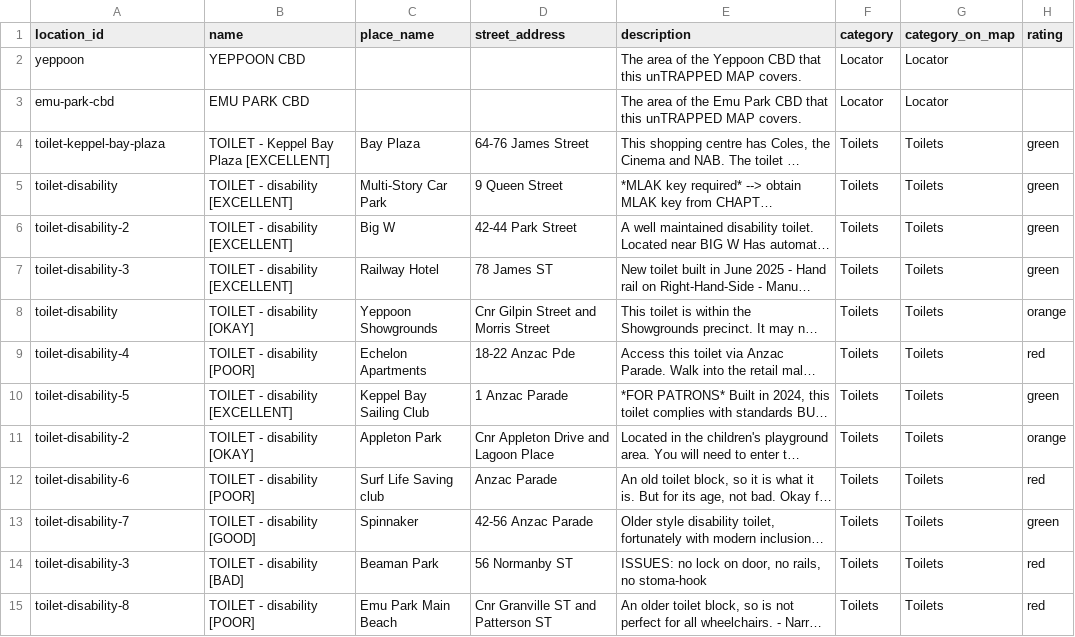
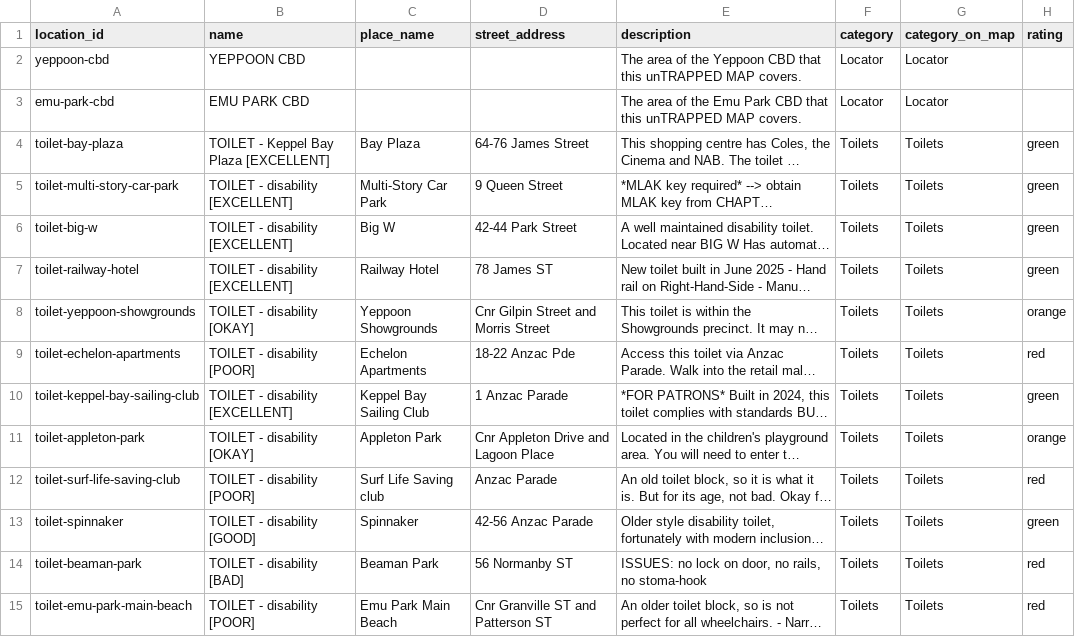
Before and after one commit to takeitothegrill/unTRaPPED, a CSV file: untrapped v2/locations-from-v1-map.csv, drawn as a sheet; only a part is shown; long unchanged cells end in …; the diff covers the shown part only; the diff names each change by its address in the sheet, - before the commit and + after, or states it on an @@ line.

```diff
--- a/untrapped v2/locations-from-v1-map.csv
+++ b/untrapped v2/locations-from-v1-map.csv
-A2 (location_id): yeppoon
+A2 (location_id): yeppoon-cbd
-A4 (location_id): toilet-keppel-bay-plaza
+A4 (location_id): toilet-bay-plaza
-A5 (location_id): toilet-disability
+A5 (location_id): toilet-multi-story-car-park
-A6 (location_id): toilet-disability-2
+A6 (location_id): toilet-big-w
-A7 (location_id): toilet-disability-3
+A7 (location_id): toilet-railway-hotel
-A8 (location_id): toilet-disability
+A8 (location_id): toilet-yeppoon-showgrounds
-A9 (location_id): toilet-disability-4
+A9 (location_id): toilet-echelon-apartments
-A10 (location_id): toilet-disability-5
+A10 (location_id): toilet-keppel-bay-sailing-club
-A11 (location_id): toilet-disability-2
+A11 (location_id): toilet-appleton-park
-A12 (location_id): toilet-disability-6
+A12 (location_id): toilet-surf-life-saving-club
-A13 (location_id): toilet-disability-7
+A13 (location_id): toilet-spinnaker
-A14 (location_id): toilet-disability-3
+A14 (location_id): toilet-beaman-park
-A15 (location_id): toilet-disability-8
+A15 (location_id): toilet-emu-park-main-beach
```
Also changed, not shown: 73 edited cells elsewhere in this file, 6 other files.
